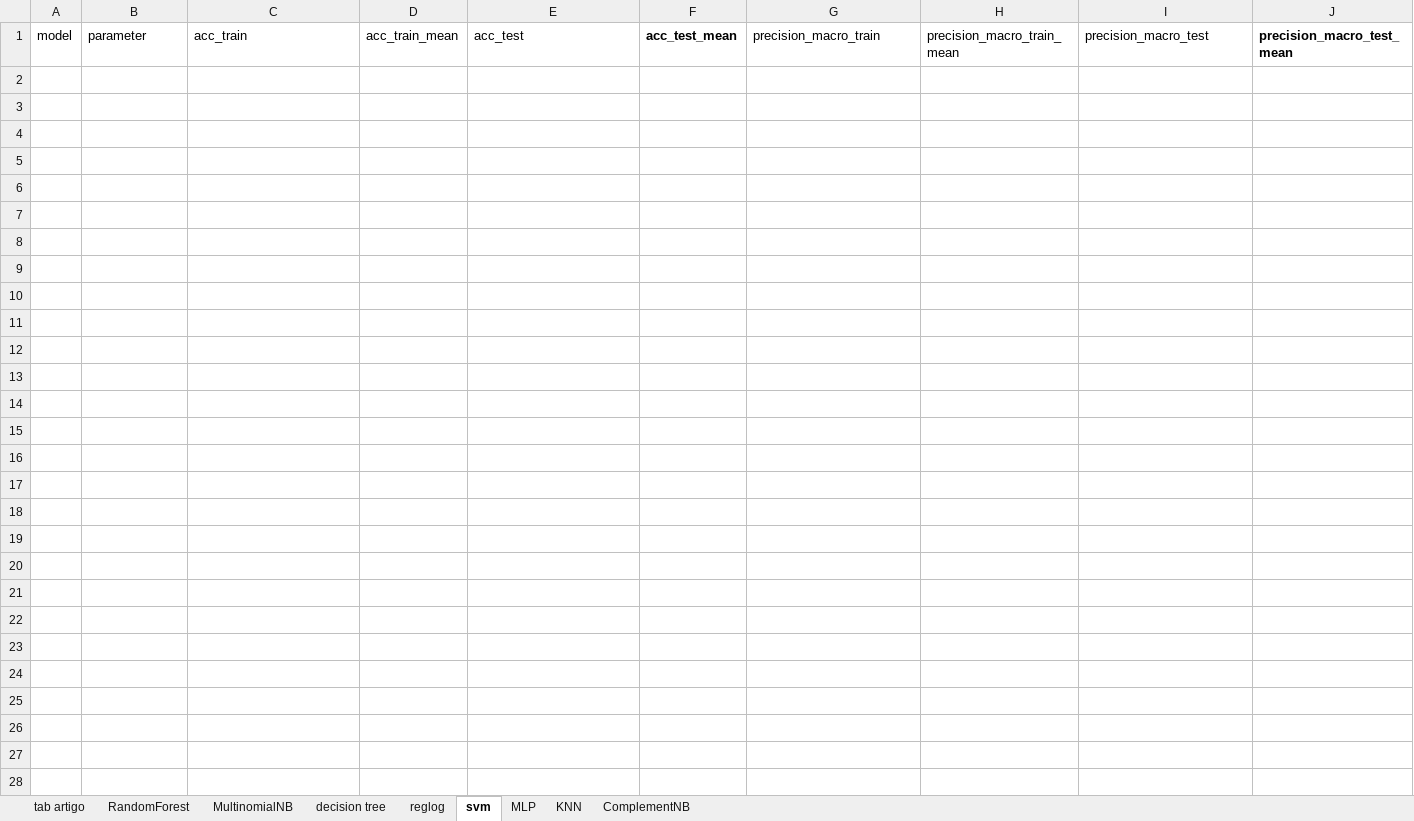
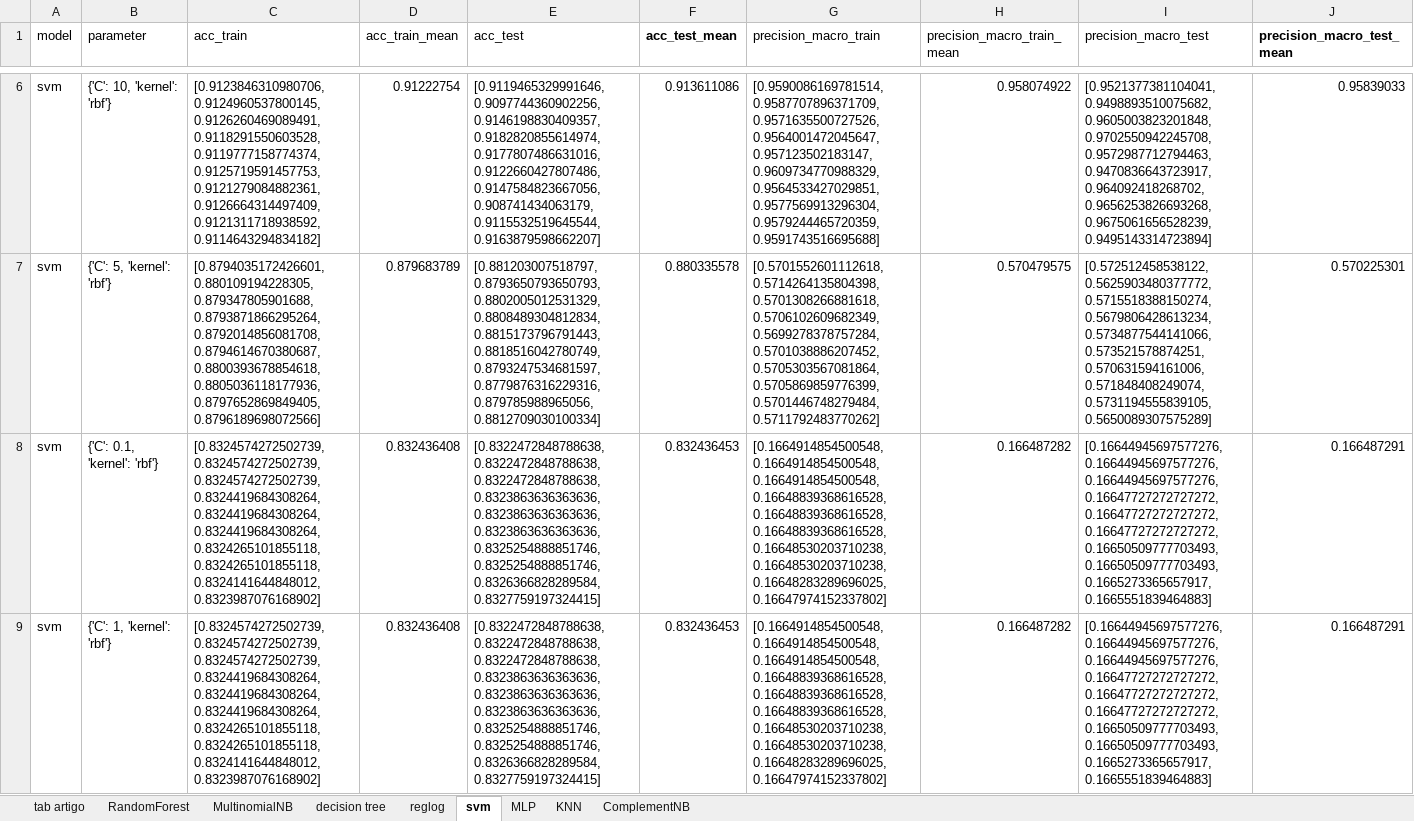
Before and after one commit to fcas/mobility-analysis, an Excel workbook: scripts/resultados/resultados - tfidf-svd-metodos.xlsx, sheet svm, drawn as a sheet; only a part is shown, gaps mark what is left out; values as stored, in another font and other column widths than the file's, no borders; rows hold the shown columns only; the diff covers the shown part only; the diff names each change by its address in the sheet, - before the commit and + after, or states it on an @@ line.

Commit message:
resultados SVM

```diff
--- a/scripts/resultados/resultados - tfidf-svd-metodos.xlsx (sheet svm)
+++ b/scripts/resultados/resultados - tfidf-svd-metodos.xlsx (sheet svm)
+row 6: svm | {'C': 10, 'kernel': 'rbf'} | [0.9123846310980706, 0.9124960537800145, 0.9126260469089491, 0.9118291550603528, 0.9119777158774374, 0.9125719591457753, 0.9121279084882361, 0.9126664314497409, 0.9121311718938592, 0.9114643294834182] | 0.91222754 | [0.9119465329991646, 0.9097744360902256, 0.9146198830409357, 0.9182820855614974, 0.9177807486631016, 0.9122660427807486, 0.9147584823667056, 0.908741434063179, 0.9115532519645544, 0.9163879598662207] | 0.913611086 | [0.9590086169781514, 0.9587707896371709, 0.9571635500727526, 0.9564001472045647, 0.957123502183147, 0.9609734770988329, 0.9564533427029851, 0.9577569913296304, 0.9579244465720359, 0.9591743516695688] | 0.958074922 | [0.9521377381104041, 0.9498893510075682, 0.9605003823201848, 0.9702550942245708, 0.9572987712794463, 0.9470836643723917, 0.964092418268702, 0.9656253826693268, 0.9675061656528239, 0.9495143314723894] | 0.95839033
+row 7: svm | {'C': 5, 'kernel': 'rbf'} | [0.8794035172426601, 0.880109194228305, 0.879347805901688, 0.8793871866295264, 0.8792014856081708, 0.8794614670380687, 0.8800393678854618, 0.8805036118177936, 0.8797652869849405, 0.8796189698072566] | 0.879683789 | [0.881203007518797, 0.8793650793650793, 0.8802005012531329, 0.8808489304812834, 0.8815173796791443, 0.8818516042780749, 0.8793247534681597, 0.8779876316229316, 0.879785988965056, 0.8812709030100334] | 0.880335578 | [0.5701552601112618, 0.5714264135804398, 0.5701308266881618, 0.5706102609682349, 0.5699278378757284, 0.5701038886207452, 0.5705303567081864, 0.5705869859776399, 0.5701446748279484, 0.5711792483770262] | 0.570479575 | [0.572512458538122, 0.5625903480377772, 0.5715518388150274, 0.5679806428613234, 0.5734877544141066, 0.573521578874251, 0.570631594161006, 0.571848408249074, 0.5731194555839105, 0.5650089307575289] | 0.570225301
+row 8: svm | {'C': 0.1, 'kernel': 'rbf'} | [0.8324574272502739, 0.8324574272502739, 0.8324574272502739, 0.8324419684308264, 0.8324419684308264, 0.8324419684308264, 0.8324265101855118, 0.8324265101855118, 0.8324141644848012, 0.8323987076168902] | 0.832436408 | [0.8322472848788638, 0.8322472848788638, 0.8322472848788638, 0.8323863636363636, 0.8323863636363636, 0.8323863636363636, 0.8325254888851746, 0.8325254888851746, 0.8326366828289584, 0.8327759197324415] | 0.832436453 | [0.1664914854500548, 0.1664914854500548, 0.1664914854500548, 0.16648839368616528, 0.16648839368616528, 0.16648839368616528, 0.16648530203710238, 0.16648530203710238, 0.16648283289696025, 0.16647974152337802] | 0.166487282 | [0.16644945697577276, 0.16644945697577276, 0.16644945697577276, 0.16647727272727272, 0.16647727272727272, 0.16647727272727272, 0.16650509777703493, 0.16650509777703493, 0.1665273365657917, 0.1665551839464883] | 0.166487291
+row 9: svm | {'C': 1, 'kernel': 'rbf'} | [0.8324574272502739, 0.8324574272502739, 0.8324574272502739, 0.8324419684308264, 0.8324419684308264, 0.8324419684308264, 0.8324265101855118, 0.8324265101855118, 0.8324141644848012, 0.8323987076168902] | 0.832436408 | [0.8322472848788638, 0.8322472848788638, 0.8322472848788638, 0.8323863636363636, 0.8323863636363636, 0.8323863636363636, 0.8325254888851746, 0.8325254888851746, 0.8326366828289584, 0.8327759197324415] | 0.832436453 | [0.1664914854500548, 0.1664914854500548, 0.1664914854500548, 0.16648839368616528, 0.16648839368616528, 0.16648839368616528, 0.16648530203710238, 0.16648530203710238, 0.16648283289696025, 0.16647974152337802] | 0.166487282 | [0.16644945697577276, 0.16644945697577276, 0.16644945697577276, 0.16647727272727272, 0.16647727272727272, 0.16647727272727272, 0.16650509777703493, 0.16650509777703493, 0.1665273365657917, 0.1665551839464883] | 0.166487291
```
Also changed, not shown: 4 added rows elsewhere in this sheet, sheet tab artigo, 1 other file.
